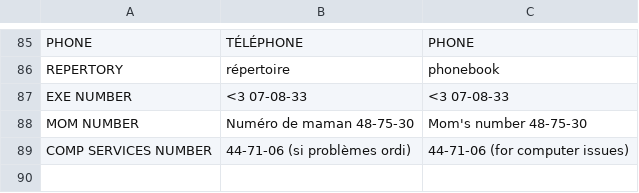
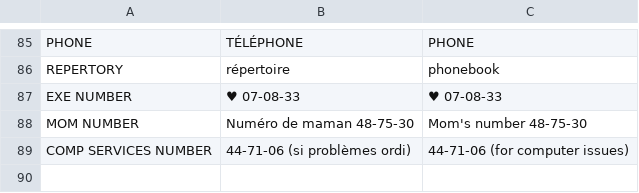
Before and after one commit to milo-vls/SAINT_MARTYRS, a CSV file: ENTRE_CHIEN_ET_LOUP/datafiles/CSVs/texts.csv, drawn as a sheet; only a part is shown, gaps mark what is left out.

```diff
--- a/ENTRE_CHIEN_ET_LOUP/datafiles/CSVs/texts.csv
+++ b/ENTRE_CHIEN_ET_LOUP/datafiles/CSVs/texts.csv
@@ -86,3 +86,3 @@ PHONE,TÉLÉPHONE,PHONE
 REPERTORY,répertoire,phonebook
-EXE NUMBER,<3 07-08-33,<3 07-08-33
+EXE NUMBER,♥ 07-08-33,♥ 07-08-33
 MOM NUMBER,Numéro de maman 48-75-30,Mom's number 48-75-30
```
Also changed, not shown: 1 other file.
